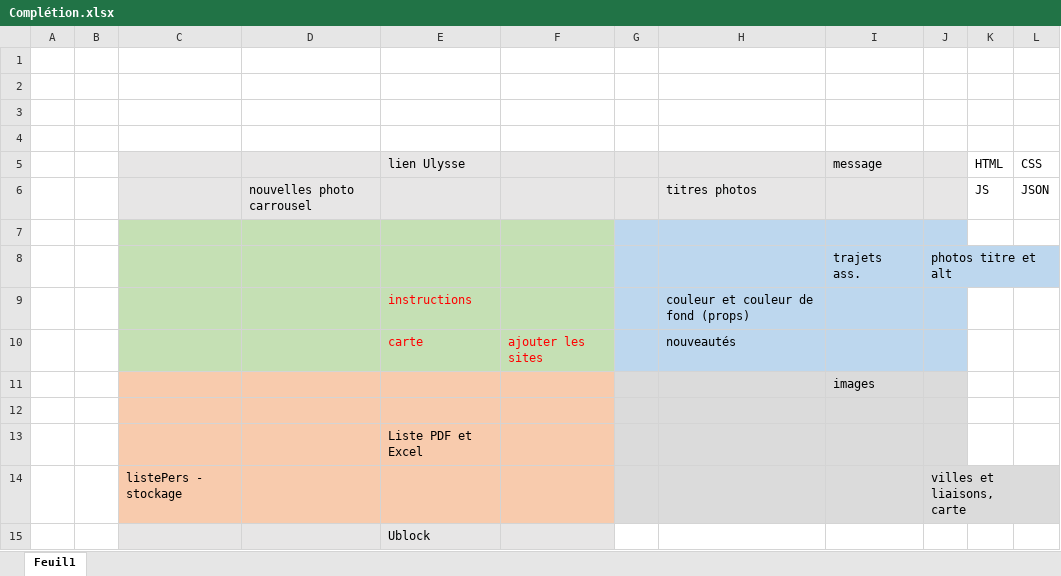
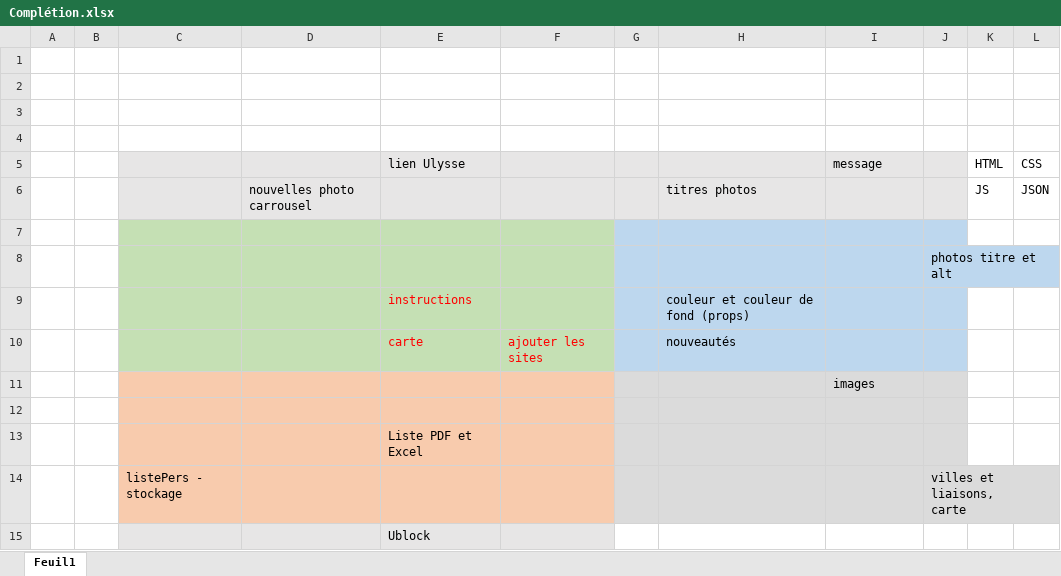
Before and after one commit to chinook07/cyclotouristechezsoi, an Excel workbook: Complétion.xlsx, sheet Feuil1, drawn as a sheet; values as stored, in another font and other column widths than the file's, no borders; the diff names each change by its address in the sheet, - before the commit and + after, or states it on an @@ line.

```diff
--- a/Complétion.xlsx (sheet Feuil1)
+++ b/Complétion.xlsx (sheet Feuil1)
-I8 (message): trajets ass.
+I8 (message): (empty)
```
Also changed, not shown: 7 other files.
